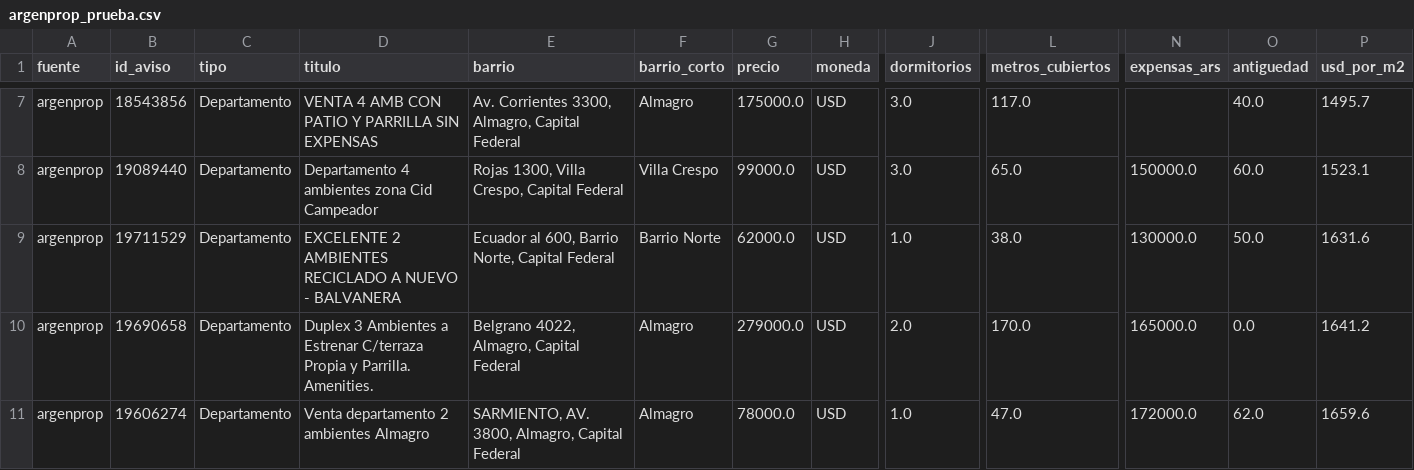
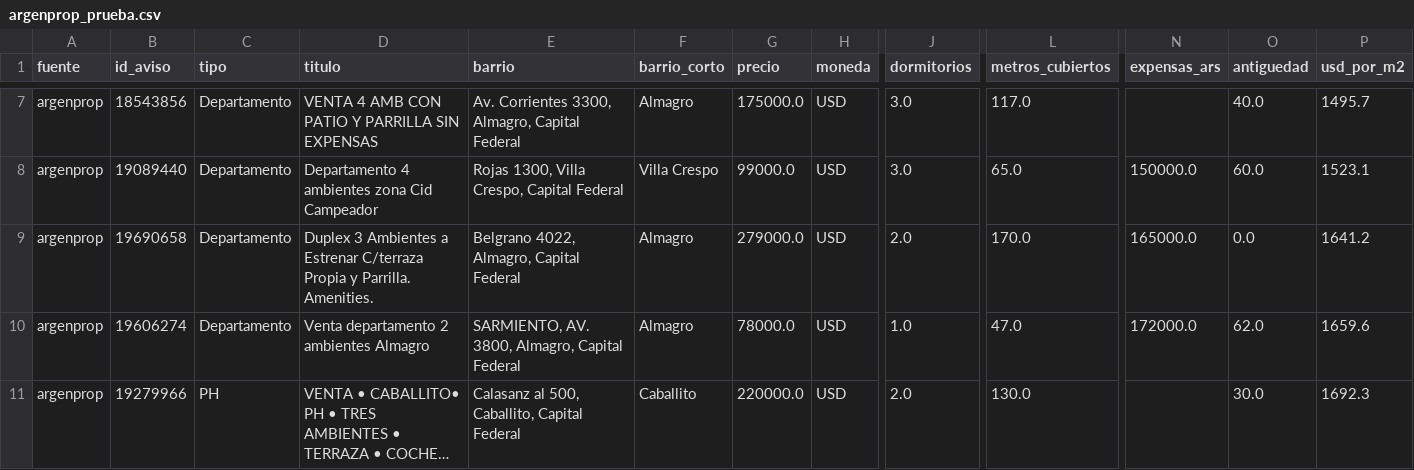
Before and after one commit to nicolaskank-arch/buscador-propiedades-caba, a CSV file: argenprop_prueba.csv, drawn as a sheet; only a part is shown, gaps mark what is left out; the shorter side is filled out with more unchanged rows; long unchanged cells end in …; rows hold the shown columns only; the diff names each change by its address in the sheet, - before the commit and + after, or states it on an @@ line.

```diff
--- a/argenprop_prueba.csv
+++ b/argenprop_prueba.csv
-row 9: argenprop | 19711529 | Departamento | EXCELENTE 2 AMBIENTES RECICLADO A NUEVO - BALVANERA | Ecuador al 600, Barrio Norte, Capital Federal | Barrio Norte | 62000.0 | USD | 1.0 | 38.0 | 130000.0 | 50.0 | 1631.6
```
Also changed, not shown: argenprop_prueba_todas.csv.
